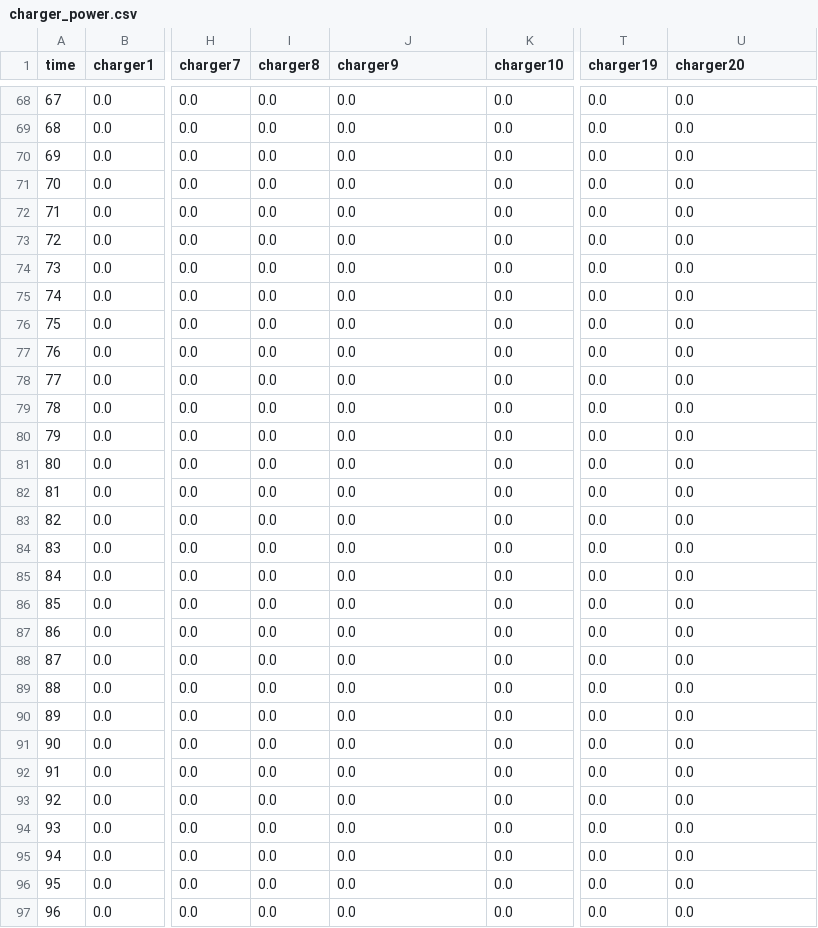
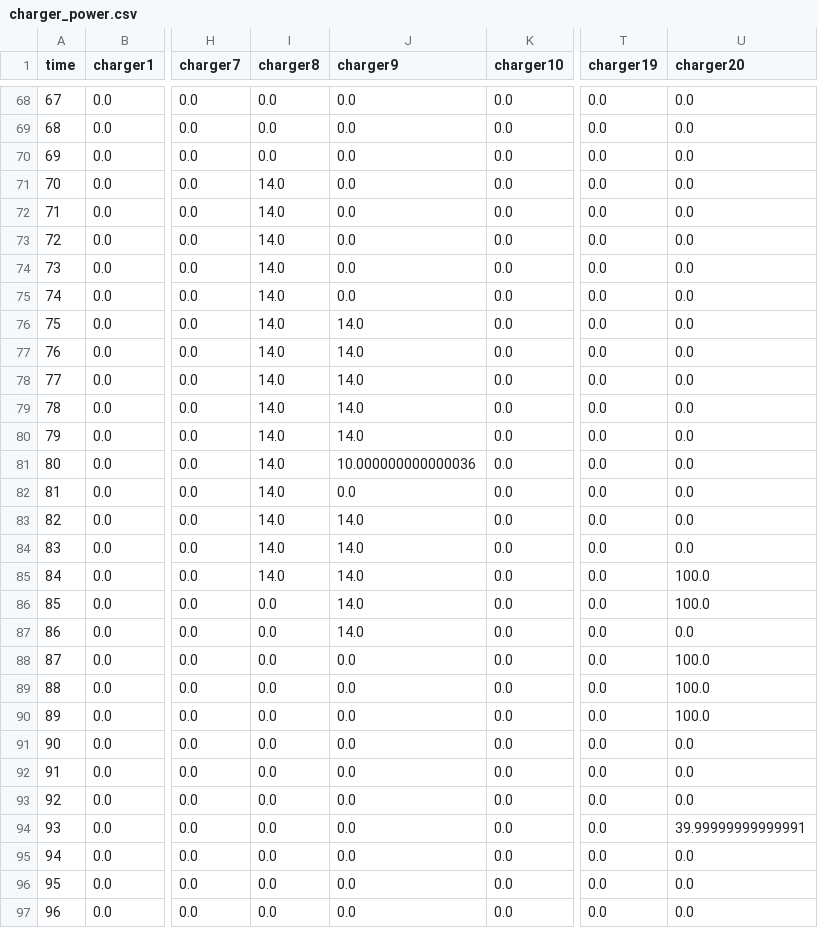
Before and after one commit to zue-hua-lee/2023_NCKU_summer, a CSV file: COMMERCIAL/charger_power.csv, drawn as a sheet; only a part is shown, gaps mark what is left out; the diff covers the shown part only; the diff names each change by its address in the sheet, - before the commit and + after, or states it on an @@ line.

```diff
--- a/COMMERCIAL/charger_power.csv
+++ b/COMMERCIAL/charger_power.csv
-I71:I85 (charger8): 0.0
+I71:I85 (charger8): 14.0
-J76:J80 (charger9): 0.0
+J76:J80 (charger9): 14.0
-J81 (charger9): 0.0
+J81 (charger9): 10.000000000000036
-J83:J87 (charger9): 0.0
+J83:J87 (charger9): 14.0
-U85:U86 (charger20): 0.0
+U85:U86 (charger20): 100.0
-U88:U90 (charger20): 0.0
+U88:U90 (charger20): 100.0
-U94 (charger20): 0.0
+U94 (charger20): 39.99999999999991
```
Also changed, not shown: 18 edited cells elsewhere in this file, COMMERCIAL/ess.csv, 3 other files.
